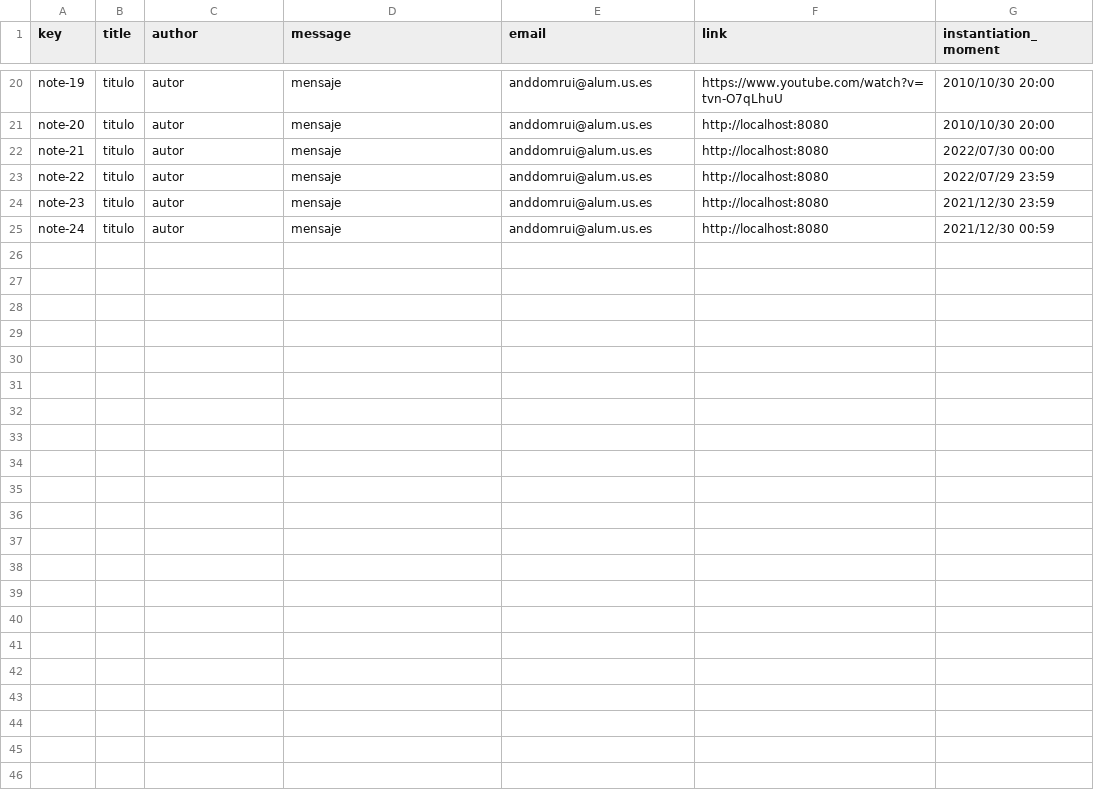
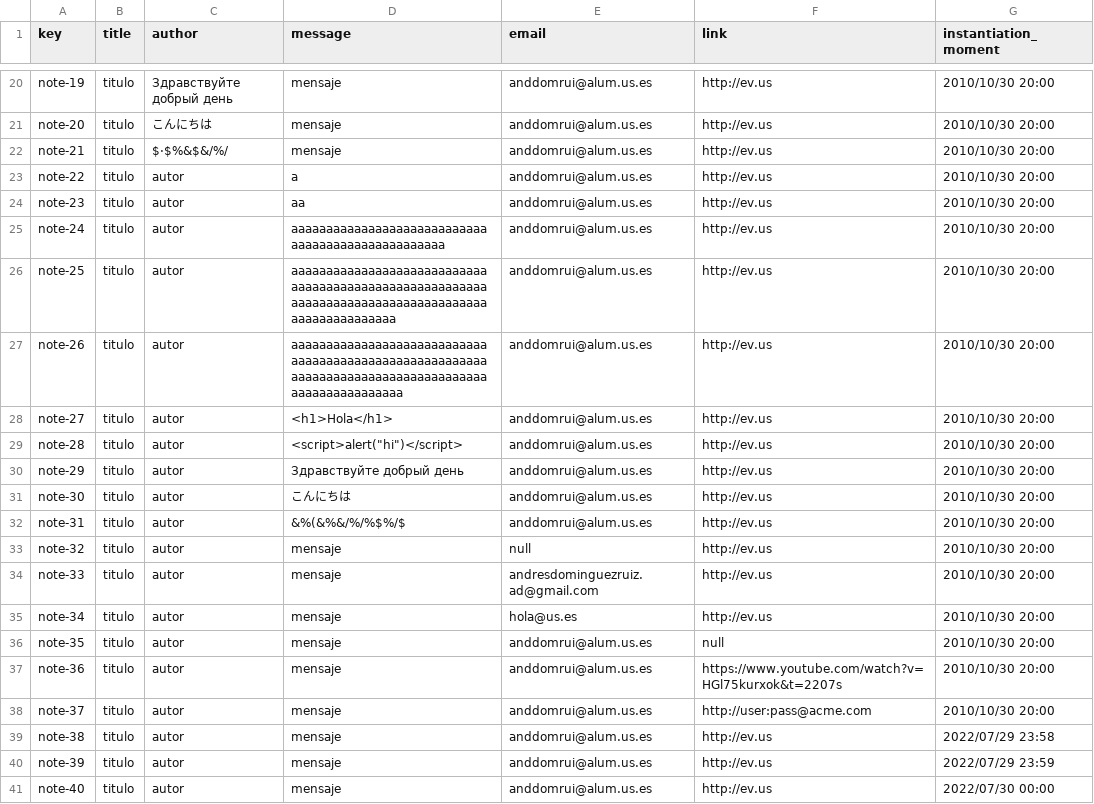
Before and after one commit to Miguel-Angel-Roldan-Garcia/Acme-L3, a CSV file: src/main/webapp/WEB-INF/resources/sample-data/note.csv, drawn as a sheet; only a part is shown, gaps mark what is left out; the diff covers the shown part only; the diff names each change by its address in the sheet, - before the commit and + after, or states it on an @@ line.

Commit message:
fix:sample data of Note completed

```diff
--- a/src/main/webapp/WEB-INF/resources/sample-data/note.csv
+++ b/src/main/webapp/WEB-INF/resources/sample-data/note.csv
-C20 (author): autor
+C20 (author): Здравствуйте добрый день
-F20 (link): https://www.youtube.com/watch?v=tvn-O7qLhuU
+F20 (link): http://ev.us
-C21 (author): autor
+C21 (author): こんにちは
-F21:F25 (link): http://localhost:8080
+F21:F25 (link): http://ev.us
-C22 (author): autor
+C22 (author): $·$%&$&/%/
-G22 (instantiation_moment): 2022/07/30 00:00
+G22 (instantiation_moment): 2010/10/30 20:00
-D23 (message): mensaje
+D23 (message): a
-G23 (instantiation_moment): 2022/07/29 23:59
+G23 (instantiation_moment): 2010/10/30 20:00
-D24 (message): mensaje
+D24 (message): aa
-G24 (instantiation_moment): 2021/12/30 23:59
+G24 (instantiation_moment): 2010/10/30 20:00
-D25 (message): mensaje
+D25 (message): aaaaaaaaaaaaaaaaaaaaaaaaaaaaaaaaaaaaaaaaaaaaaaaaaa
-G25 (instantiation_moment): 2021/12/30 00:59
+G25 (instantiation_moment): 2010/10/30 20:00
+row 26: note-25 | titulo | autor | aaaaaaaaaaaaaaaaaaaaaaaaaaaaaaaaaaaaaaaaaaaaaaaaaaaaaaaaaaaaaaaaaaaaaaaaaaaaaaaaaaaaaaaaaaaaaaaaaaa | anddomrui@alum.us.es | http://ev.us | 2010/10/30 20:00
+row 27: note-26 | titulo | autor | aaaaaaaaaaaaaaaaaaaaaaaaaaaaaaaaaaaaaaaaaaaaaaaaaaaaaaaaaaaaaaaaaaaaaaaaaaaaaaaaaaaaaaaaaaaaaaaaaaaa | anddomrui@alum.us.es | http://ev.us | 2010/10/30 20:00
+row 28: note-27 | titulo | autor | <h1>Hola</h1> | anddomrui@alum.us.es | http://ev.us | 2010/10/30 20:00
+row 29: note-28 | titulo | autor | <script>alert("hi")</script> | anddomrui@alum.us.es | http://ev.us | 2010/10/30 20:00
+row 30: note-29 | titulo | autor | Здравствуйте добрый день | anddomrui@alum.us.es | http://ev.us | 2010/10/30 20:00
+row 31: note-30 | titulo | autor | こんにちは | anddomrui@alum.us.es | http://ev.us | 2010/10/30 20:00
+row 32: note-31 | titulo | autor | &%(&%&/%/%$%/$ | anddomrui@alum.us.es | http://ev.us | 2010/10/30 20:00
+row 33: note-32 | titulo | autor | mensaje | null | http://ev.us | 2010/10/30 20:00
+row 34: note-33 | titulo | autor | mensaje | andresdominguezruiz.ad@gmail.com | http://ev.us | 2010/10/30 20:00
+row 35: note-34 | titulo | autor | mensaje | hola@us.es | http://ev.us | 2010/10/30 20:00
+row 36: note-35 | titulo | autor | mensaje | anddomrui@alum.us.es | null | 2010/10/30 20:00
+row 37: note-36 | titulo | autor | mensaje | anddomrui@alum.us.es | https://www.youtube.com/watch?v=HGl75kurxok&t=2207s | 2010/10/30 20:00
+row 38: note-37 | titulo | autor | mensaje | anddomrui@alum.us.es | http://user:pass@acme.com | 2010/10/30 20:00
+row 39: note-38 | titulo | autor | mensaje | anddomrui@alum.us.es | http://ev.us | 2022/07/29 23:58
+row 40: note-39 | titulo | autor | mensaje | anddomrui@alum.us.es | http://ev.us | 2022/07/29 23:59
+row 41: note-40 | titulo | autor | mensaje | anddomrui@alum.us.es | http://ev.us | 2022/07/30 00:00
```
Also changed, not shown: 48 edited cells elsewhere in this file.
